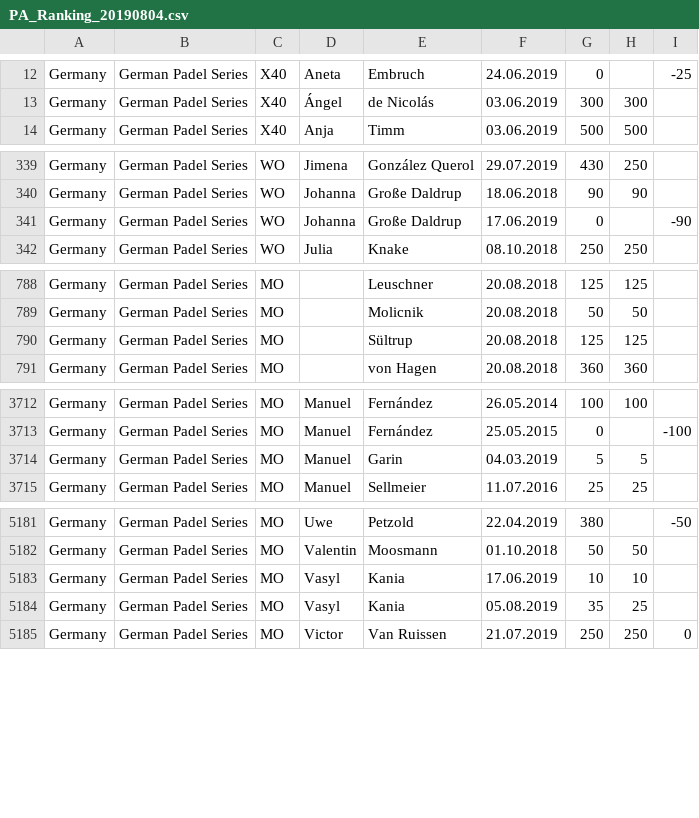
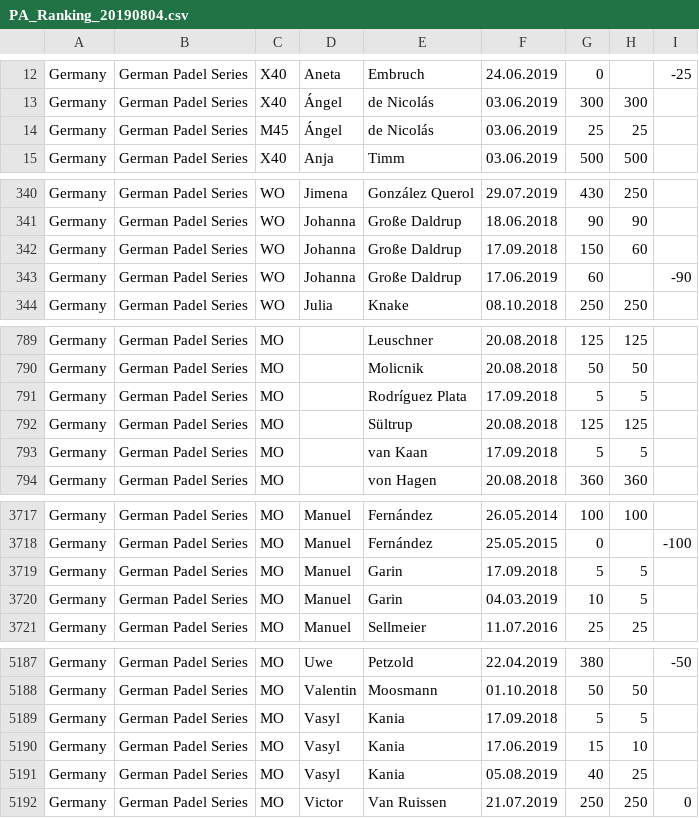
Before and after one commit to Padelanalytics/padelanalytics, a CSV file: tournaments/csv/PA_Ranking_20190804.csv, drawn as a sheet; only a part is shown, gaps mark what is left out; the diff covers the shown part only.

Commit message:
Update PA_Ranking_20190804.csv

```diff
--- a/tournaments/csv/PA_Ranking_20190804.csv
+++ b/tournaments/csv/PA_Ranking_20190804.csv
@@ -13,2 +13,3 @@ Germany;German Padel Series;X40;Aneta;Embruch;24.06.2019;0;;-25
 Germany;German Padel Series;X40;Ángel;de Nicolás;03.06.2019;300;300;
+Germany;German Padel Series;M45;Ángel;de Nicolás;03.06.2019;25;25;
 Germany;German Padel Series;X40;Anja;Timm;03.06.2019;500;500;
@@ -340,3 +341,4 @@ Germany;German Padel Series;WO;Jimena;González Querol;29.07.2019;430;250;
 Germany;German Padel Series;WO;Johanna;Große Daldrup;18.06.2018;90;90;
-Germany;German Padel Series;WO;Johanna;Große Daldrup;17.06.2019;0;;-90
+Germany;German Padel Series;WO;Johanna;Große Daldrup;17.09.2018;150;60;
+Germany;German Padel Series;WO;Johanna;Große Daldrup;17.06.2019;60;;-90
 Germany;German Padel Series;WO;Julia;Knake;08.10.2018;250;250;
@@ -789,3 +790,5 @@ Germany;German Padel Series;MO;;Leuschner;20.08.2018;125;125;
 Germany;German Padel Series;MO;;Molicnik;20.08.2018;50;50;
+Germany;German Padel Series;MO;;Rodríguez Plata;17.09.2018;5;5;
 Germany;German Padel Series;MO;;Sültrup;20.08.2018;125;125;
+Germany;German Padel Series;MO;;van Kaan;17.09.2018;5;5;
 Germany;German Padel Series;MO;;von Hagen;20.08.2018;360;360;
@@ -3713,3 +3718,4 @@ Germany;German Padel Series;MO;Manuel;Fernández;26.05.2014;100;100;
 Germany;German Padel Series;MO;Manuel;Fernández;25.05.2015;0;;-100
-Germany;German Padel Series;MO;Manuel;Garin;04.03.2019;5;5;
+Germany;German Padel Series;MO;Manuel;Garin;17.09.2018;5;5;
+Germany;German Padel Series;MO;Manuel;Garin;04.03.2019;10;5;
 Germany;German Padel Series;MO;Manuel;Sellmeier;11.07.2016;25;25;
@@ -5182,4 +5188,5 @@ Germany;German Padel Series;MO;Uwe;Petzold;22.04.2019;380;;-50
 Germany;German Padel Series;MO;Valentin;Moosmann;01.10.2018;50;50;
-Germany;German Padel Series;MO;Vasyl;Kania;17.06.2019;10;10;
-Germany;German Padel Series;MO;Vasyl;Kania;05.08.2019;35;25;
+Germany;German Padel Series;MO;Vasyl;Kania;17.09.2018;5;5;
+Germany;German Padel Series;MO;Vasyl;Kania;17.06.2019;15;10;
+Germany;German Padel Series;MO;Vasyl;Kania;05.08.2019;40;25;
 Germany;German Padel Series;MO;Victor;Van Ruissen;21.07.2019;250;250;0
```
Also changed, not shown: 3 added rows, 2 removed rows and 17 edited cells elsewhere in this file.
